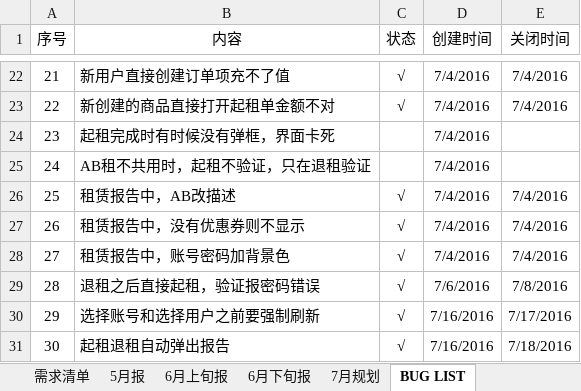
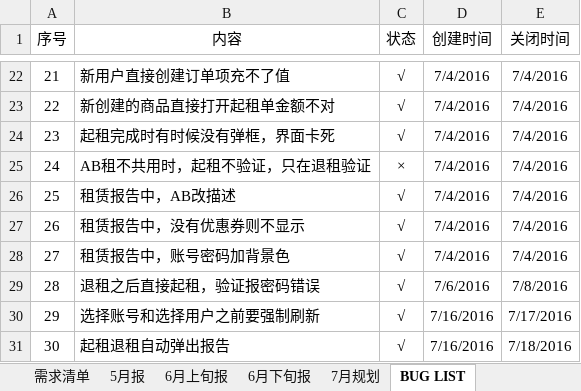
Before and after one commit to fomjar/ski, an Excel workbook: doc/平台/版本规划.xlsx, sheet BUG LIST, drawn as a sheet; only a part is shown, gaps mark what is left out; values as stored, in another font and other column widths than the file's, no borders; table styles not drawn; the diff names each change by its address in the sheet, - before the commit and + after, or states it on an @@ line.

```diff
--- a/doc/平台/版本规划.xlsx (sheet BUG LIST)
+++ b/doc/平台/版本规划.xlsx (sheet BUG LIST)
-C24 (状态): (empty)
+C24 (状态): √
-E24:E25 (关闭时间): (empty)
+E24:E25 (关闭时间): 7/4/2016
-C25 (状态): (empty)
+C25 (状态): ×
```
Also changed, not shown: 1 other file.
